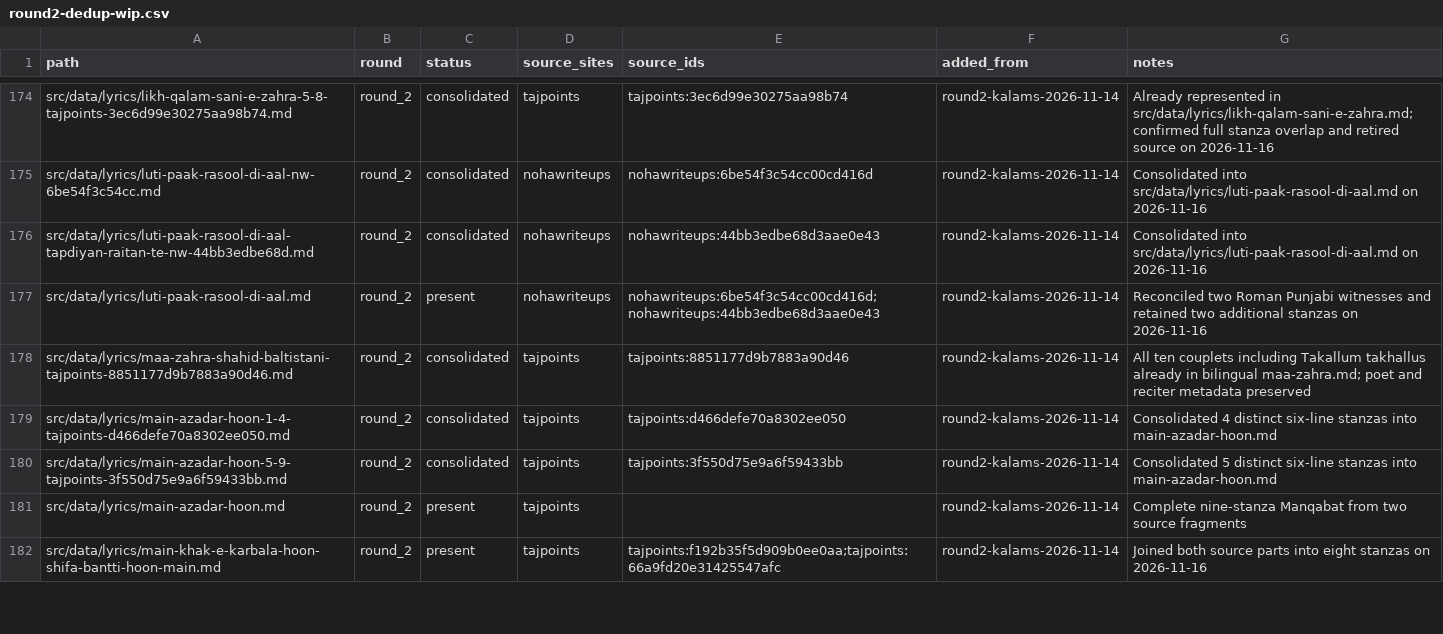
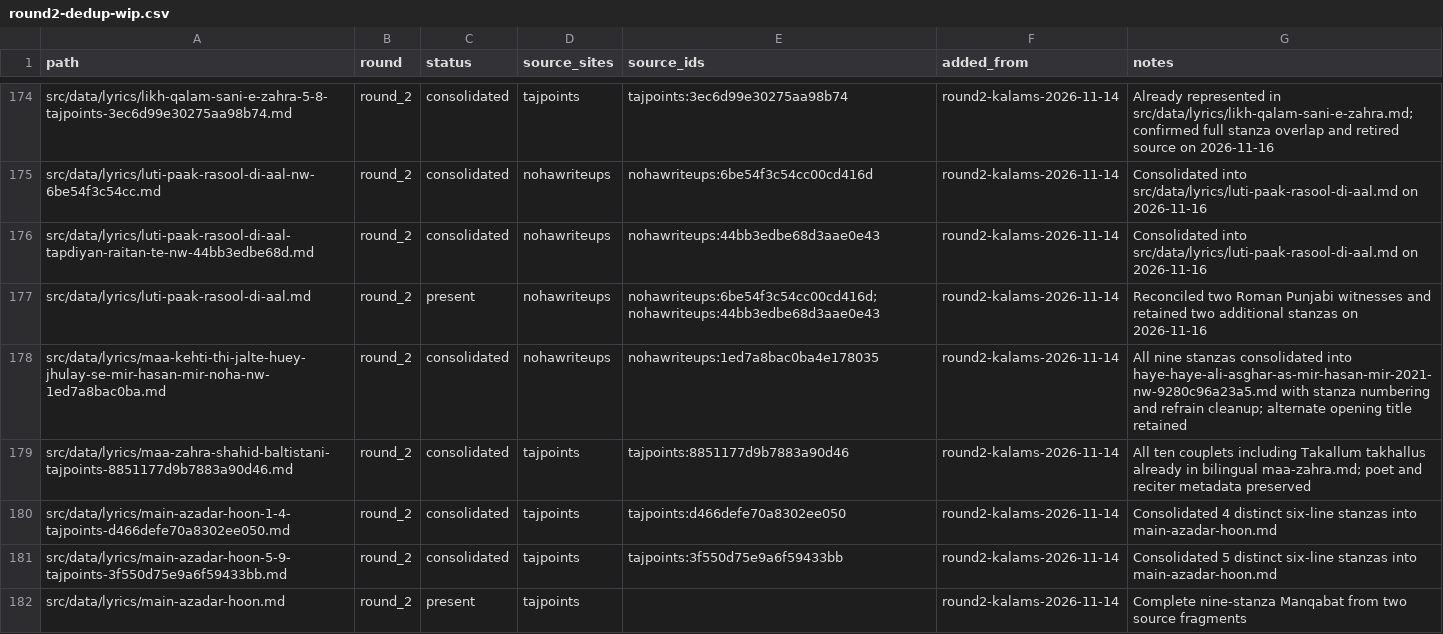
Before and after one commit to GhayurH/lyrics-site, a CSV file: audit/round2-dedup-wip.csv, drawn as a sheet; only a part is shown, gaps mark what is left out; the shorter side is filled out with more unchanged rows.

Commit message:
Consolidate Haye Haye Ali Asghar sources and normalize nine stanzas

```diff
--- a/audit/round2-dedup-wip.csv
+++ b/audit/round2-dedup-wip.csv
@@ -177,2 +177,3 @@ src/data/lyrics/luti-paak-rasool-di-aal-tapdiyan-raitan-te-nw-44bb3edbe68d.md,ro
 src/data/lyrics/luti-paak-rasool-di-aal.md,round_2,present,nohawriteups,nohawriteups:6be54f3c54cc00cd416d;nohawriteups:44bb3edbe68d3aae0e43,round2-kalams-2026-11-14,Reconciled two Roman Punjabi witnesses and retained two additional stanzas on 2026-11-16
+src/data/lyrics/maa-kehti-thi-jalte-huey-jhulay-se-mir-hasan-mir-noha-nw-1ed7a8bac0ba.md,round_2,consolidated,nohawriteups,nohawriteups:1ed7a8bac0ba4e178035,round2-kalams-2026-11-14,All nine stanzas consolidated into haye-haye-ali-asghar-as-mir-hasan-mir-2021-nw-9280c96a23a5.md with stanza numbering and refrain cleanup; alternate opening title retained
 src/data/lyrics/maa-zahra-shahid-baltistani-tajpoints-8851177d9b7883a90d46.md,round_2,consolidated,tajpoints,tajpoints:8851177d9b7883a90d46,round2-kalams-2026-11-14,All ten couplets including Takallum takhallus already in bilingual maa-zahra.md; poet and reciter metadata preserved
```
Also changed, not shown: 2 other files.
